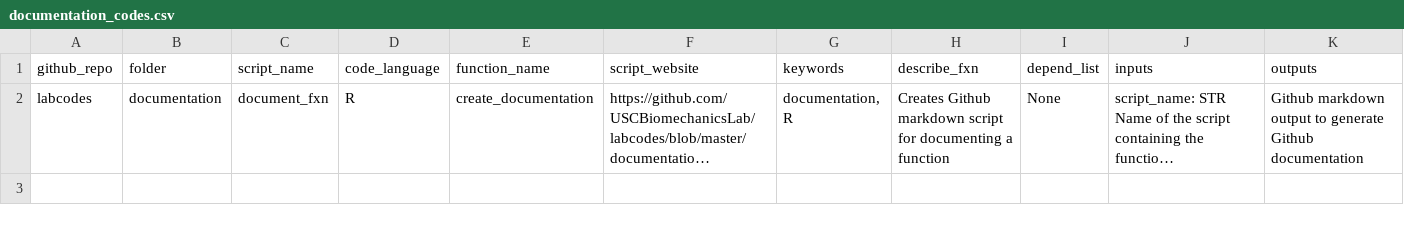
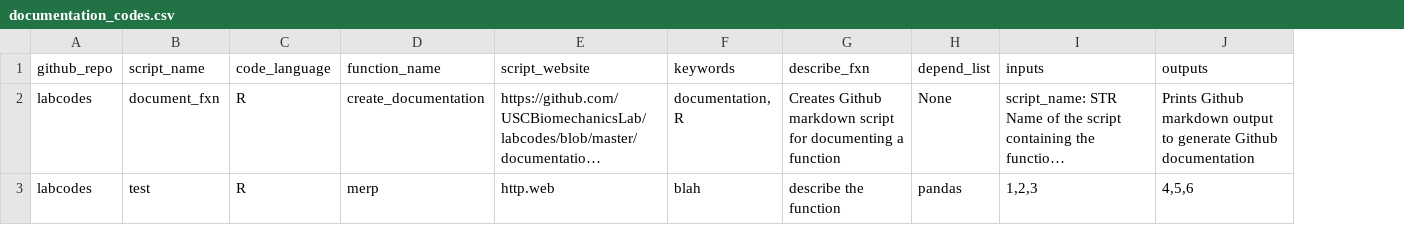
Before and after one commit to AdamLevin7/labcodes, a CSV file: documentation/documentation_codes.csv, drawn as a sheet; long unchanged cells end in …; removed rows and columns are numbered as before the commit, all else as after; the diff names each change by its address in the sheet, - before the commit and + after, or states it on an @@ line.

```diff
--- a/documentation/documentation_codes.csv
+++ b/documentation/documentation_codes.csv
-column B (folder), row 2: documentation
-J2 (outputs): Github markdown…
+J2 (outputs): Prints Github markdown…
+row 3: labcodes | test | R | merp | http.web | blah | describe the function | pandas | 1,2,3 | 4,5,6
```
Also changed, not shown: 1 other file.
